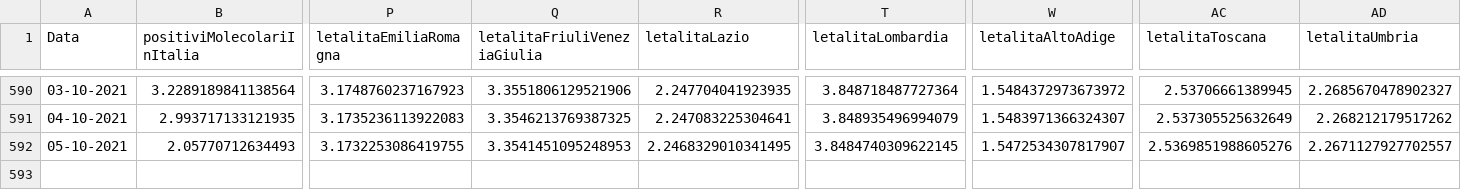
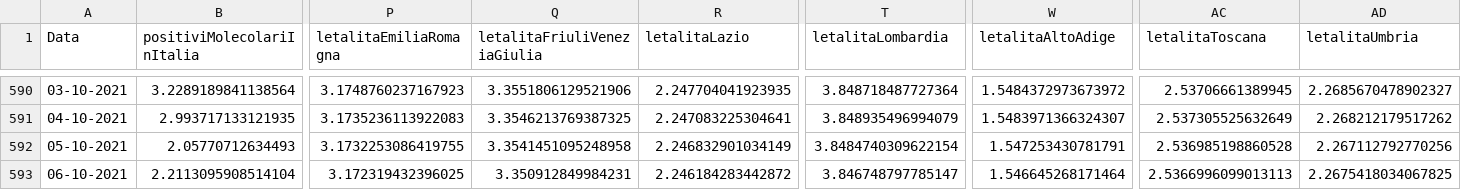
Before and after one commit to DigitalChriAri/Covid, a CSV file: Covid19GraficiItaliaEVeneto.csv, drawn as a sheet; only a part is shown, gaps mark what is left out; rows hold the shown columns only; the diff names each change by its address in the sheet, - before the commit and + after, or states it on an @@ line.

```diff
--- a/Covid19GraficiItaliaEVeneto.csv
+++ b/Covid19GraficiItaliaEVeneto.csv
-Q592 (letalitaFriuliVeneziaGiulia): 3.3541451095248953
+Q592 (letalitaFriuliVeneziaGiulia): 3.3541451095248958
-R592 (letalitaLazio): 2.2468329010341495
+R592 (letalitaLazio): 2.246832901034149
-T592 (letalitaLombardia): 3.8484740309622145
+T592 (letalitaLombardia): 3.8484740309622154
-W592 (letalitaAltoAdige): 1.5472534307817907
+W592 (letalitaAltoAdige): 1.547253430781791
-AC592 (letalitaToscana): 2.5369851988605276
+AC592 (letalitaToscana): 2.536985198860528
-AD592 (letalitaUmbria): 2.2671127927702557
+AD592 (letalitaUmbria): 2.267112792770256
+row 593: 06-10-2021 | 2.2113095908514104 | 3.172319432396025 | 3.350912849984231 | 2.246184283442872 | 3.846748797785147 | 1.546645268171464 | 2.5366996099013113 | 2.2675418034067825
```
Also changed, not shown: Covid19GraficiTamponiTotaliItaliaEVeneto.csv.
